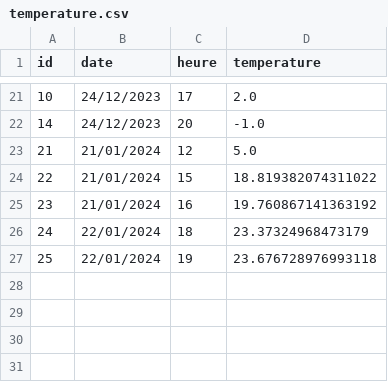
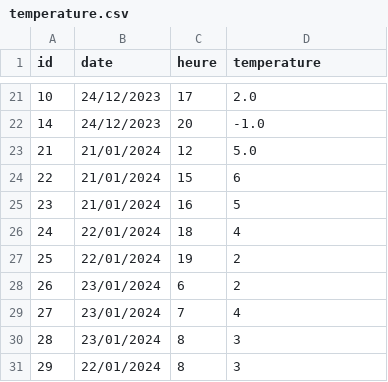
Before and after one commit to YohannSchatt/FriGentini, a CSV file: CSV/temperature.csv, drawn as a sheet; only a part is shown, gaps mark what is left out.

Commit message:
Ajout de données

```diff
--- a/CSV/temperature.csv
+++ b/CSV/temperature.csv
@@ -23,5 +23,9 @@ id,date,heure,temperature
 21,21/01/2024,12,5.0
-22,21/01/2024,15,18.819382074311022
-23,21/01/2024,16,19.760867141363192
-24,22/01/2024,18,23.37324968473179
-25,22/01/2024,19,23.676728976993118
+22,21/01/2024,15,6
+23,21/01/2024,16,5
+24,22/01/2024,18,4
+25,22/01/2024,19,2
+26,23/01/2024,6,2
+27,23/01/2024,7,4
+28,23/01/2024,8,3
+29,22/01/2024,8,3
```
